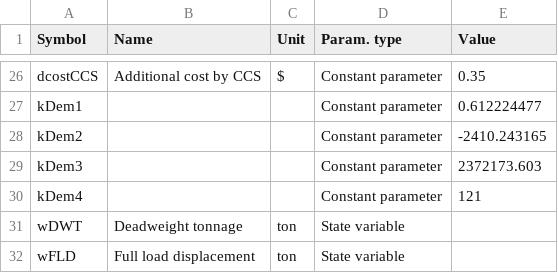
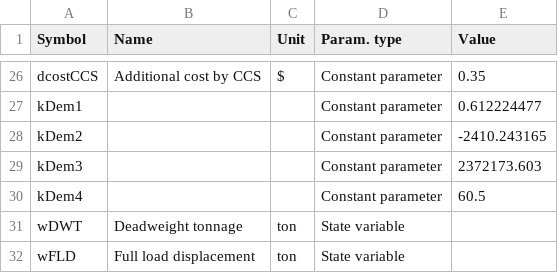
Before and after one commit to tigervalley1988/GHG-reduction-project, a CSV file: parameters/variableAll3.csv, drawn as a sheet; only a part is shown, gaps mark what is left out.

Commit message:
Update variableAll3.csv

```diff
--- a/parameters/variableAll3.csv
+++ b/parameters/variableAll3.csv
@@ -29,3 +29,3 @@ kDem2,,,Constant parameter,-2410.243165
 kDem3,,,Constant parameter,2372173.603
-kDem4,,,Constant parameter,121
+kDem4,,,Constant parameter,60.5
 wDWT,Deadweight tonnage,ton,State variable,
```
